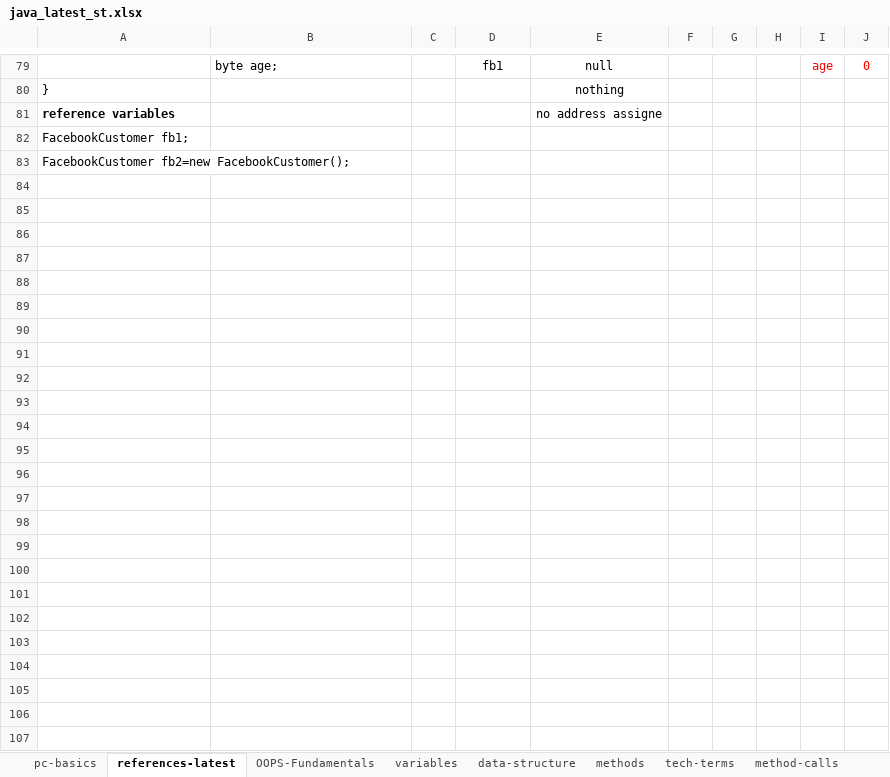
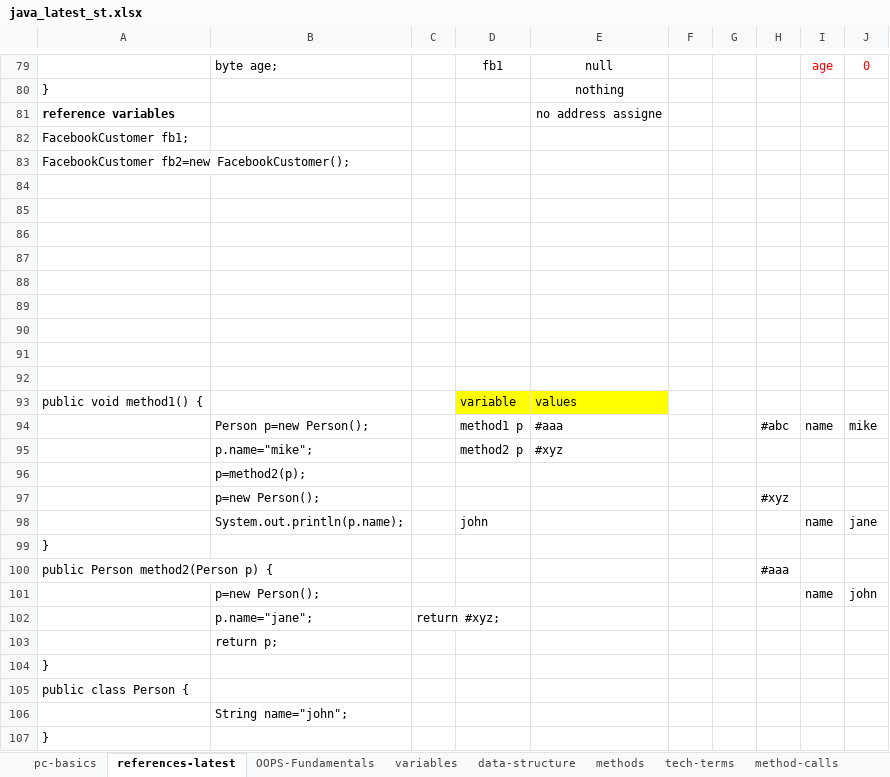
Before and after one commit to thinkcodegravity/dec24java, an Excel workbook: java_latest_st.xlsx, sheet references-latest, drawn as a sheet; only a part is shown, gaps mark what is left out; values as stored, in another font and other column widths than the file's, no borders; 1 other sheet too large or unreadable and not compared; the diff names each change by its address in the sheet, - before the commit and + after, or states it on an @@ line.

Commit message:
variable and method call basics

```diff
--- a/java_latest_st.xlsx (sheet references-latest)
+++ b/java_latest_st.xlsx (sheet references-latest)
+row 84: (empty)
+row 85: (empty)
+row 86: (empty)
+row 87: (empty)
+row 88: (empty)
+row 89: (empty)
+row 90: (empty)
+row 91: (empty)
+row 92: (empty)
+row 93: public void method1() { |  |  | variable | values
+row 94:  | Person p=new Person(); |  | method1 p | #aaa |  |  | #abc | name | mike
+row 95:  | p.name="mike"; |  | method2 p | #xyz
+row 96:  | p=method2(p);
+row 97:  | p=new Person(); |  |  |  |  |  | #xyz
+row 98:  | System.out.println(p.name); |  | john |  |  |  |  | name | jane
+row 99: }
+row 100: public Person method2(Person p) { |  |  |  |  |  |  | #aaa
+row 101:  | p=new Person(); |  |  |  |  |  |  | name | john
+row 102:  | p.name="jane"; | return #xyz;
+row 103:  | return p;
+row 104: }
+row 105: public class Person {
+row 106:  | String name="john";
+row 107: }
```
Also changed, not shown: 8 other files.
